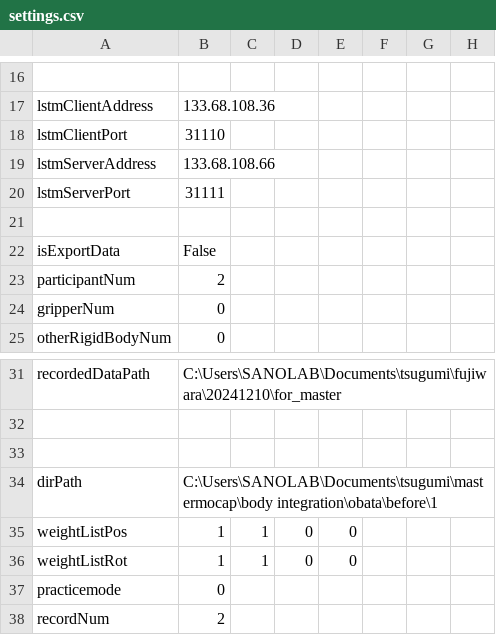
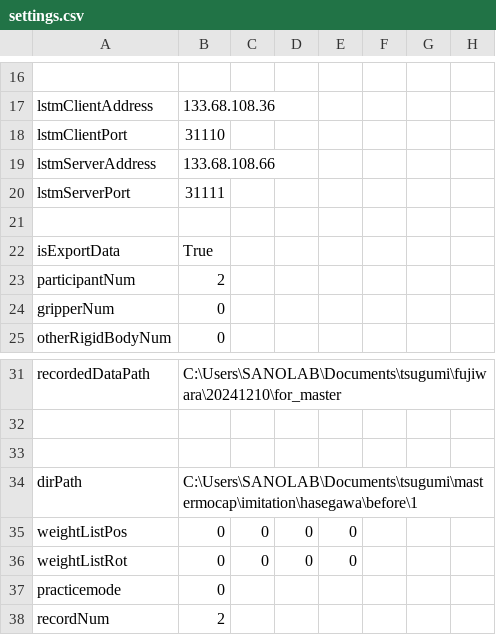
Before and after one commit to clz13087/skill-transfer, a CSV file: config/settings.csv, drawn as a sheet; only a part is shown, gaps mark what is left out.

```diff
--- a/config/settings.csv
+++ b/config/settings.csv
@@ -21,3 +21,3 @@ lstmServerPort,31111
 
-isExportData,False
+isExportData,True
 participantNum,2
@@ -33,5 +33,5 @@ recordedDataPath,C:\Users\SANOLAB\Documents\tsugumi\fujiwara\20241210\for_master
 
-dirPath,C:\Users\SANOLAB\Documents\tsugumi\mastermocap\body integration\obata\before\1
-weightListPos,1,1,0,0
-weightListRot,1,1,0,0
+dirPath,C:\Users\SANOLAB\Documents\tsugumi\mastermocap\imitation\hasegawa\before\1
+weightListPos,0,0,0,0
+weightListRot,0,0,0,0
 practicemode,0
```
Also changed, not shown: 1 other file.
